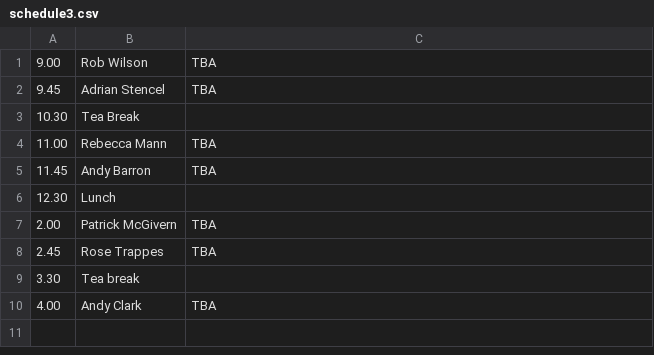
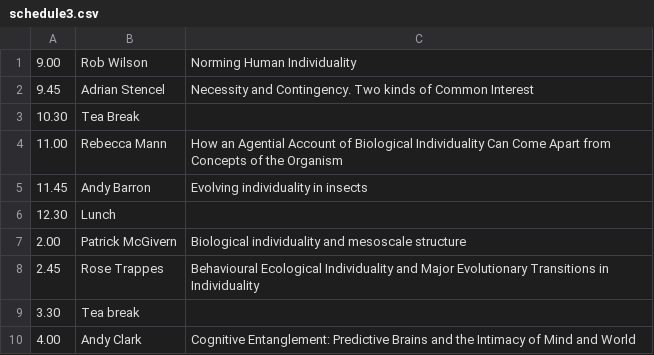
Before and after one commit to pierrickbourrat/EvolvingIndividuality, a CSV file: content/schedule3.csv, drawn as a sheet.

```diff
--- a/content/schedule3.csv
+++ b/content/schedule3.csv
@@ -1,10 +1,10 @@
-9.00, Rob Wilson, TBA
-9.45, Adrian Stencel, TBA
+9.00, Rob Wilson,Norming Human Individuality
+9.45, Adrian Stencel,Necessity and Contingency. Two kinds of Common Interest
 10.30, Tea Break,
-11.00, Rebecca Mann, TBA
-11.45, Andy Barron, TBA
+11.00, Rebecca Mann,How an Agential Account of Biological Individuality Can Come Apart from Concepts of the Organism
+11.45, Andy Barron,Evolving individuality in insects
 12.30, Lunch,
-2.00, Patrick McGivern, TBA
-2.45, Rose Trappes, TBA
+2.00, Patrick McGivern,Biological individuality and mesoscale structure
+2.45, Rose Trappes,Behavioural Ecological Individuality and Major Evolutionary Transitions in Individuality
 3.30, Tea break,
-4.00, Andy Clark, TBA
+4.00, Andy Clark,Cognitive Entanglement: Predictive Brains and the Intimacy of Mind and World
```
Also changed, not shown: content/schedule1.csv, content/schedule2.csv, 2 other files.
